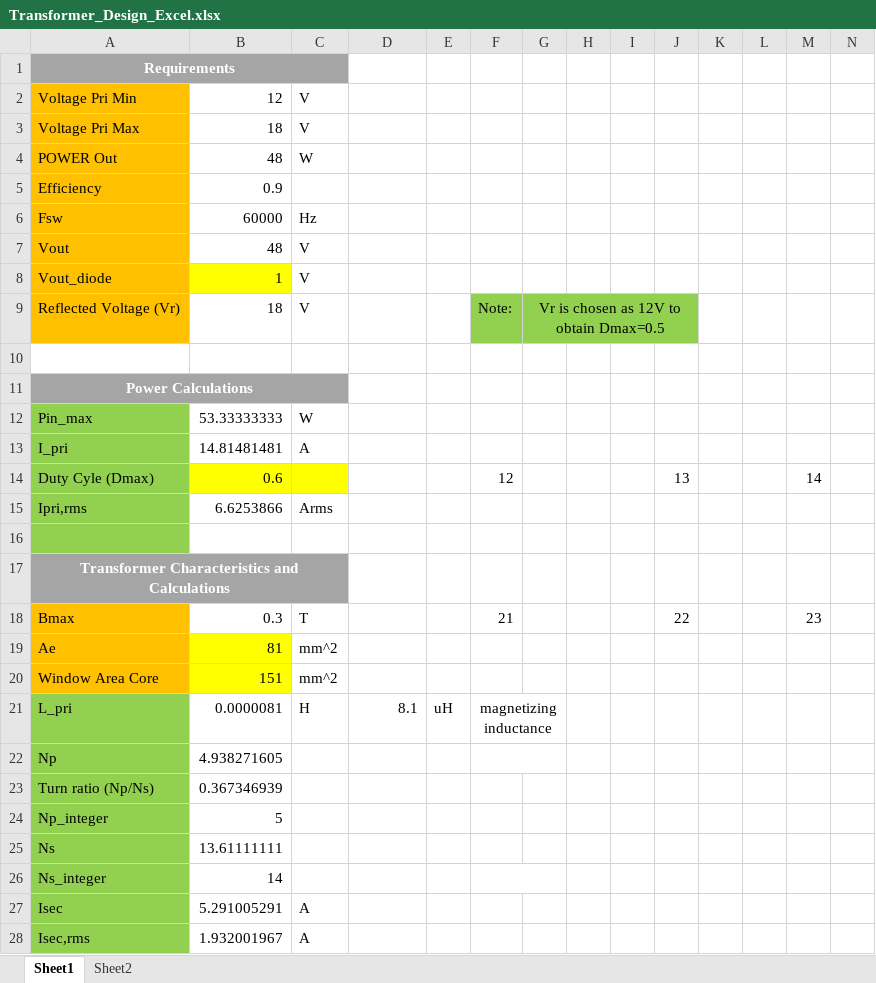
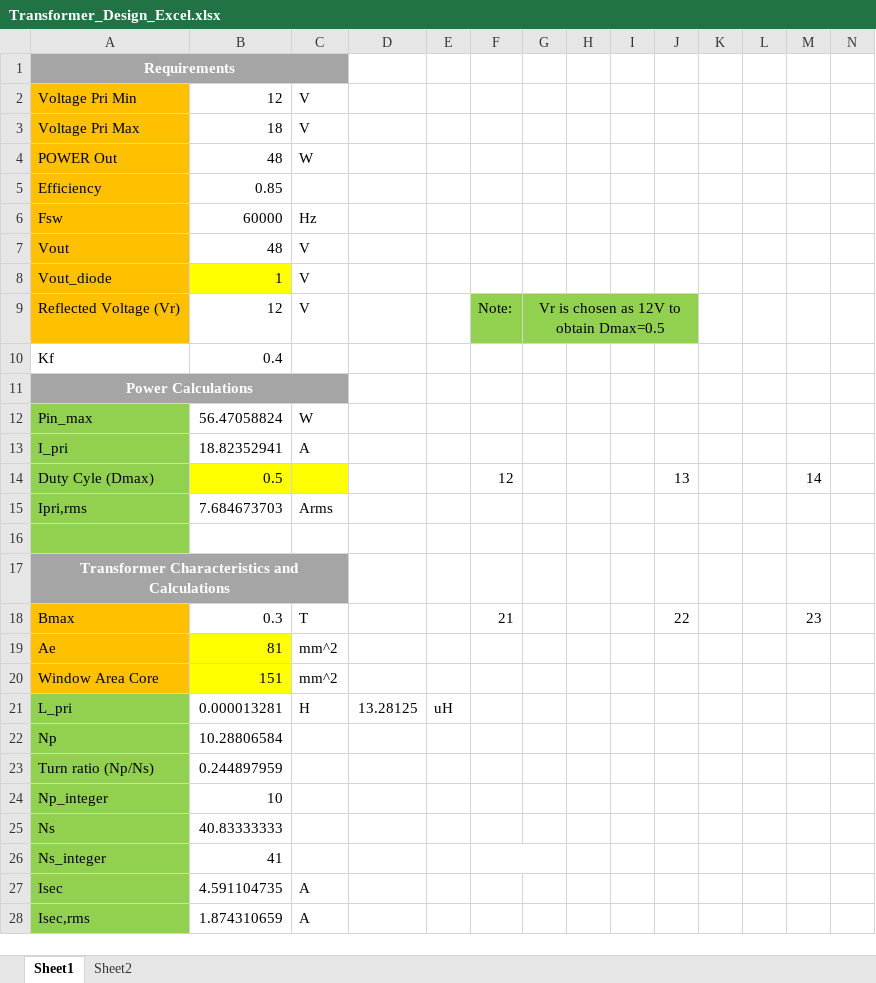
Before and after one commit to ahmetcan-akuz/Optimus-Primary-Winding, an Excel workbook: Magnetic Design/Transformer_Design_Excel.xlsx, sheet Sheet1, drawn as a sheet; only a part is shown; values as stored, in another font and other column widths than the file's, no borders; charts and pictures not drawn; removed rows and columns are numbered as before the commit, all else as after; rows hold the shown columns only; the diff names each change by its address in the sheet, - before the commit and + after, or states it on an @@ line.

Commit message:
Magnetic Design Updated wrt CCM Mode

```diff
--- a/Magnetic Design/Transformer_Design_Excel.xlsx (sheet Sheet1)
+++ b/Magnetic Design/Transformer_Design_Excel.xlsx (sheet Sheet1)
-B5: 0.9
+B5: 0.85
-B9: 18
+B9: 12
-row 10: (empty)
+row 10: Kf | 0.4
-B12: 53.33333333
+B12: 56.47058824
-B13: 14.81481481
+B13: 18.82352941
-B14: 0.6
+B14: 0.5
-B15: 6.6253866
+B15: 7.684673703
-B21: 0.0000081
+B21: 0.000013281
-D21: 8.1
+D21: 13.28125
-F21: magnetizing inductance
+F21: (empty)
-F21:G21 merged
-B22: 4.938271605
+B22: 10.28806584
-F22:G22 merged
-B23: 0.367346939
+B23: 0.244897959
-B24: 5
+B24: 10
-B25: 13.61111111
+B25: 40.83333333
-B26: 14
+B26: 41
-B27: 5.291005291
+B27: 4.591104735
-B28: 1.932001967
+B28: 1.874310659
```
Also changed, not shown: charts or pictures.
